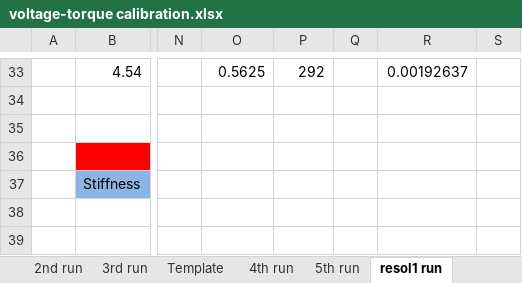
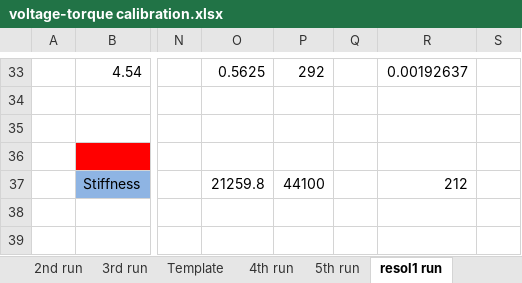
Before and after one commit to marinosb/virtual-spring, an Excel workbook: calibration/voltage-torque calibration.xlsx, sheet resol1 run, drawn as a sheet; only a part is shown, gaps mark what is left out; values as stored, in another font and other column widths than the file's, no borders; charts and pictures not drawn; the diff names each change by its address in the sheet, - before the commit and + after, or states it on an @@ line.

Commit message:
-Updating measurements -Scaling coulomb for more resolution

```diff
--- a/calibration/voltage-torque calibration.xlsx (sheet resol1 run)
+++ b/calibration/voltage-torque calibration.xlsx (sheet resol1 run)
-O37: (empty)
+O37: 21259.8
-P37: (empty)
+P37: 44100
-R37: (empty)
+R37: 212
```
Also changed, not shown: sheet SystemID, sheet Sheet1, other sheet tabs, charts or pictures, 1 other file.
